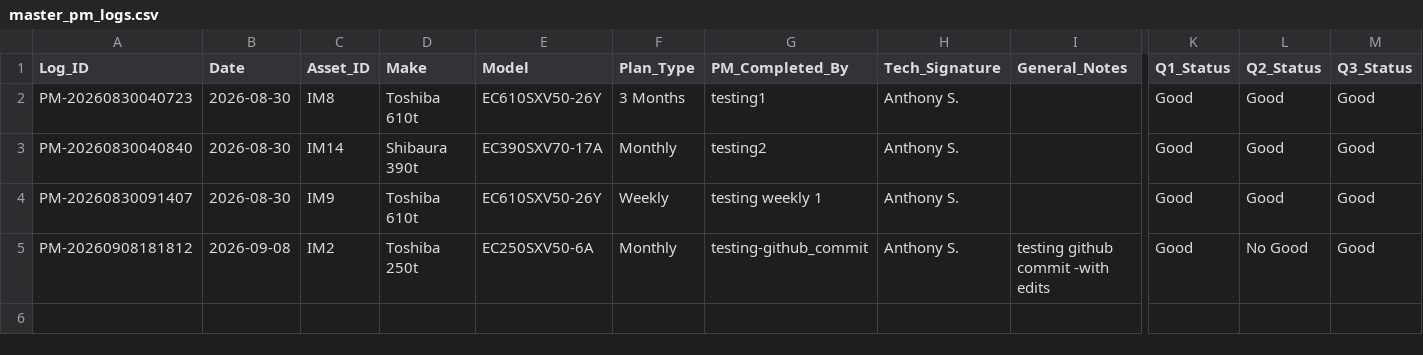
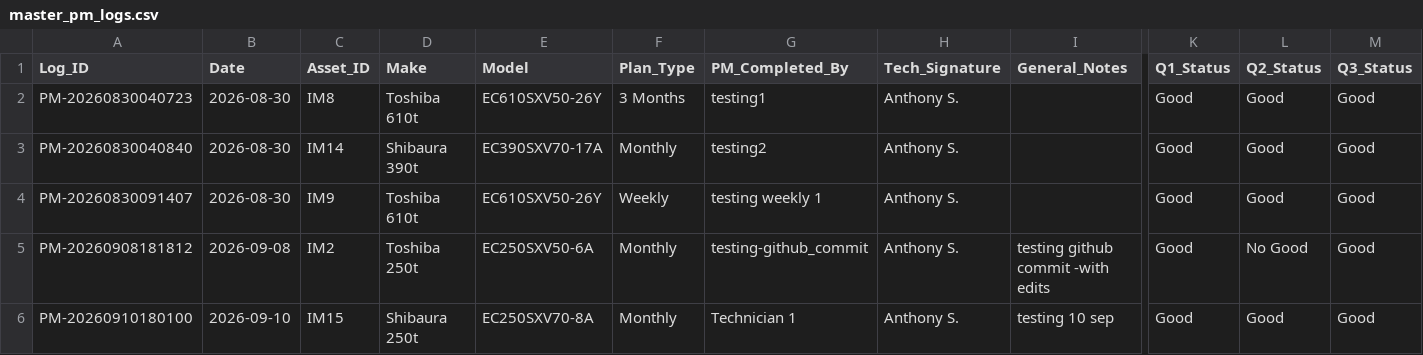
Before and after one commit to praveenkumaru-byte/PXYZ_APP, a CSV file: data/master_pm_logs.csv, drawn as a sheet; only a part is shown, gaps mark what is left out; rows hold the shown columns only; the diff names each change by its address in the sheet, - before the commit and + after, or states it on an @@ line.

Commit message:
Logged new PM for IM15

```diff
--- a/data/master_pm_logs.csv
+++ b/data/master_pm_logs.csv
+row 6: PM-20260910180100 | 2026-09-10 | IM15 | Shibaura 250t | EC250SXV70-8A | Monthly | Technician 1 | Anthony S. | testing 10 sep | Good | Good | Good
```
